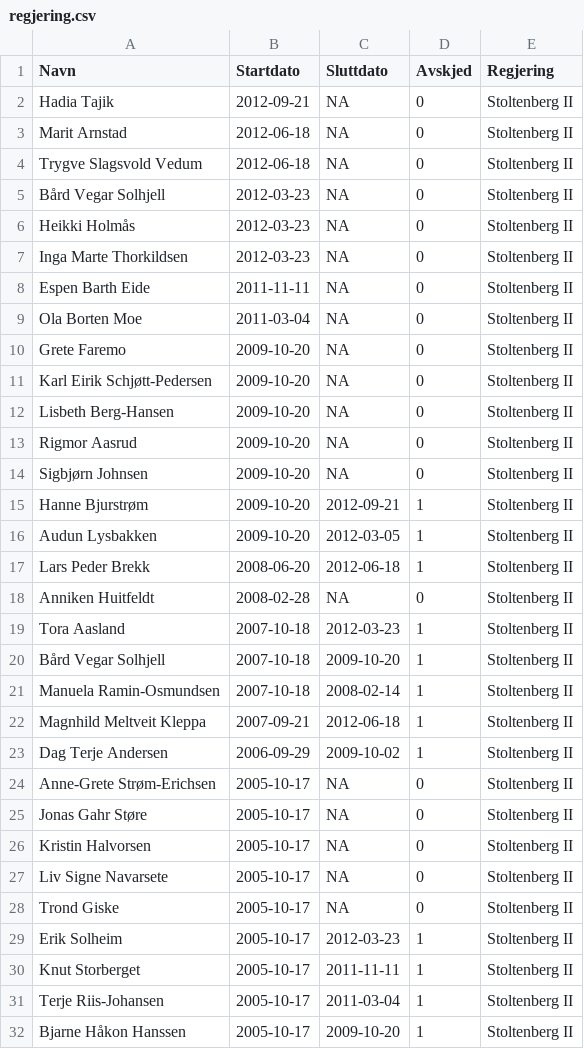
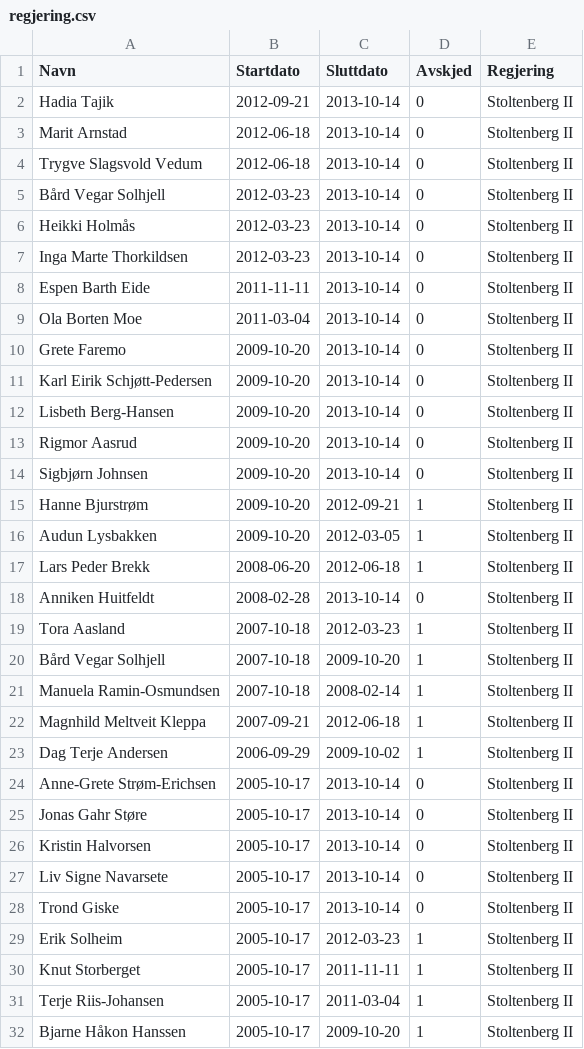
Before and after one commit to hmalmedal/minister, a CSV file: regjering.csv, drawn as a sheet; only a part is shown; the diff names each change by its address in the sheet, - before the commit and + after, or states it on an @@ line.

Commit message:
Avskjed

```diff
--- a/regjering.csv
+++ b/regjering.csv
-C2:C14 (Sluttdato): NA
+C2:C14 (Sluttdato): 2013-10-14
-C18 (Sluttdato): NA
+C18 (Sluttdato): 2013-10-14
-C24:C28 (Sluttdato): NA
+C24:C28 (Sluttdato): 2013-10-14
```
